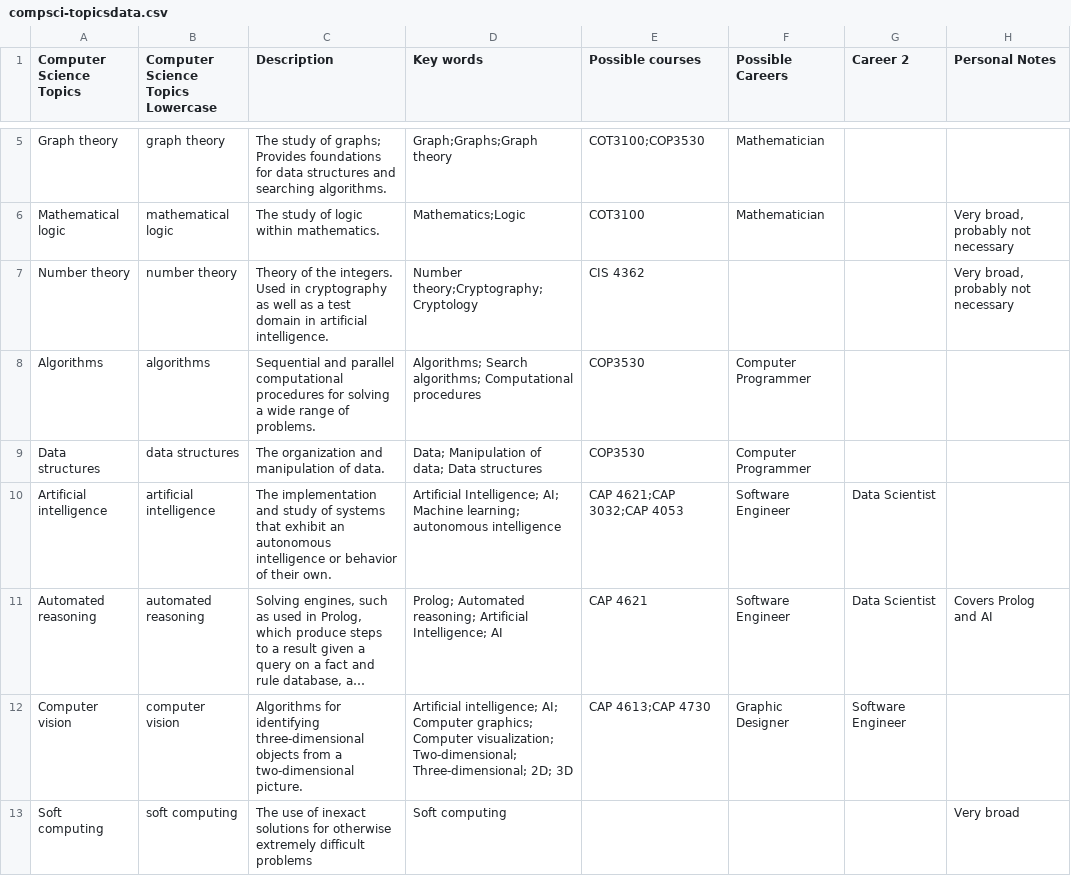
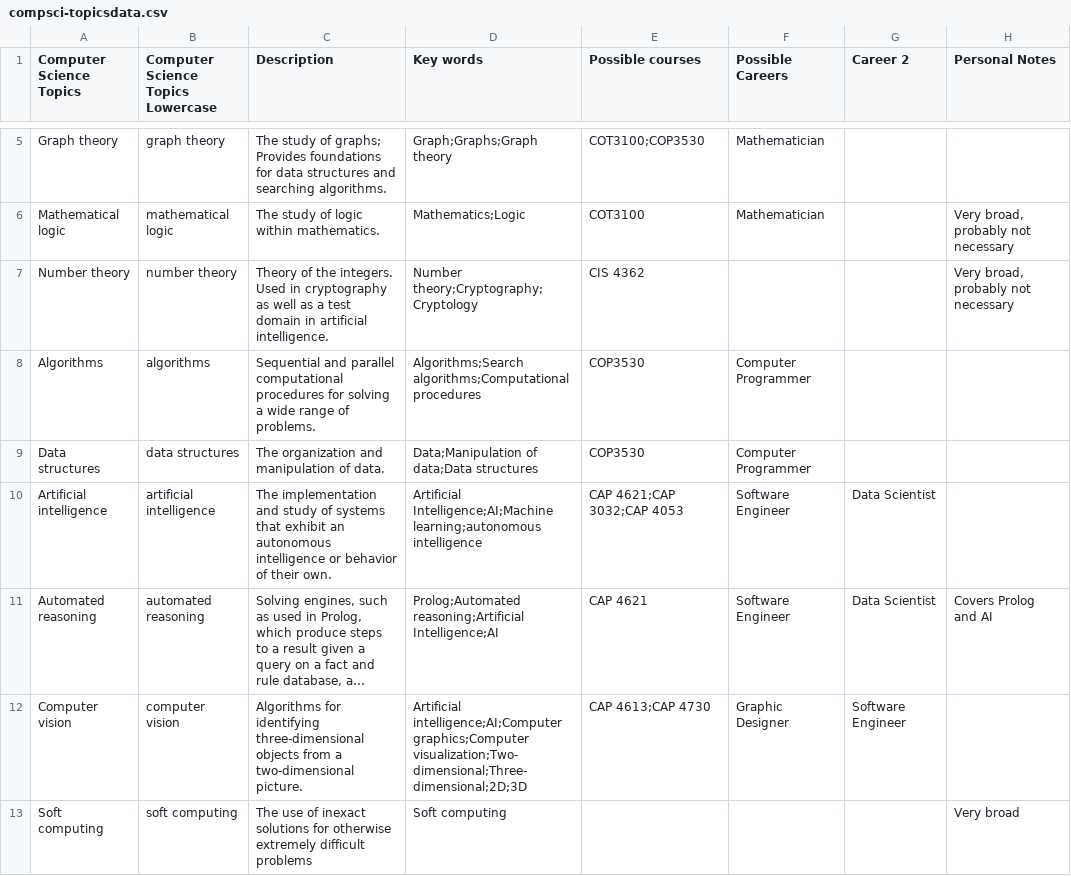
Before and after one commit to rocaplin/VoltaicSparrow, a CSV file: dbutils/compsci-topicsdata.csv, drawn as a sheet; only a part is shown, gaps mark what is left out; long unchanged cells end in …; the diff covers the shown part only; the diff names each change by its address in the sheet, - before the commit and + after, or states it on an @@ line.

```diff
--- a/dbutils/compsci-topicsdata.csv
+++ b/dbutils/compsci-topicsdata.csv
-D7 (Key words): Number theory;Cryptography; Cryptology
+D7 (Key words): Number theory;Cryptography;Cryptology
-D8 (Key words): Algorithms; Search algorithms; Computational procedures
+D8 (Key words): Algorithms;Search algorithms;Computational procedures
-D9 (Key words): Data; Manipulation of data; Data structures
+D9 (Key words): Data;Manipulation of data;Data structures
-D10 (Key words): Artificial Intelligence; AI; Machine learning; autonomous intelligence
+D10 (Key words): Artificial Intelligence;AI;Machine learning;autonomous intelligence
-D11 (Key words): Prolog; Automated reasoning; Artificial Intelligence; AI
+D11 (Key words): Prolog;Automated reasoning;Artificial Intelligence;AI
-D12 (Key words): Artificial intelligence; AI; Computer graphics; Computer visualization; Two-dimensional; Three-dimensional; 2D; 3D
+D12 (Key words): Artificial intelligence;AI;Computer graphics;Computer visualization;Two-dimensional;Three-dimensional;2D;3D
```
Also changed, not shown: 27 edited cells elsewhere in this file, dbutils/CS-Jobs.csv.
